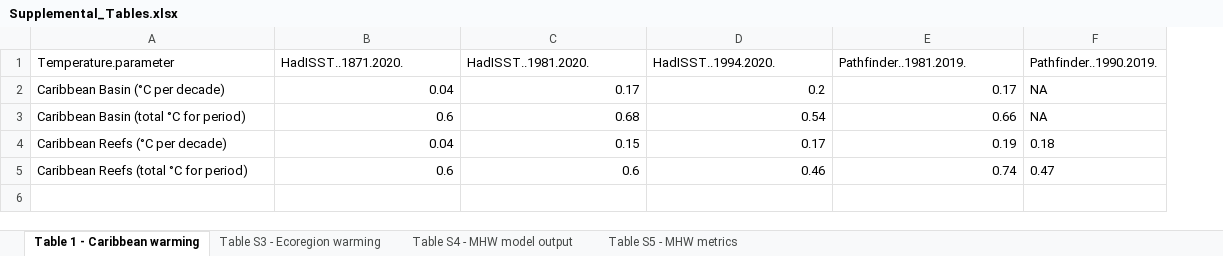
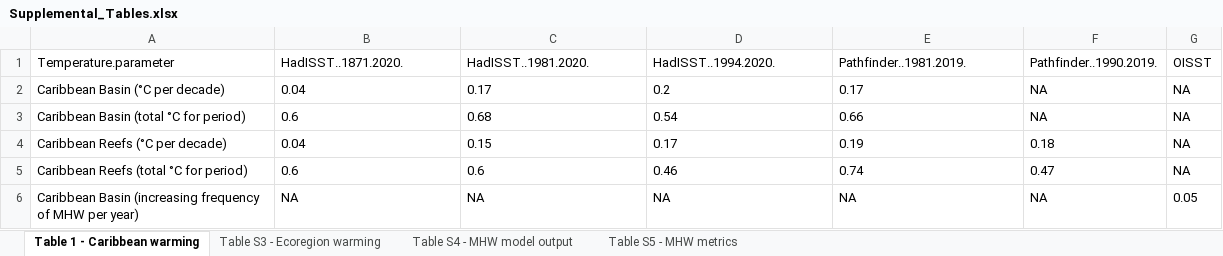
Before and after one commit to seabove7/CaribbeanSST, an Excel workbook: data/Supplemental_Tables.xlsx, sheet Table 1 - Caribbean warming, drawn as a sheet; values as stored, in another font and other column widths than the file's, no borders; the diff names each change by its address in the sheet, - before the commit and + after, or states it on an @@ line.

```diff
--- a/data/Supplemental_Tables.xlsx (sheet Table 1 - Caribbean warming)
+++ b/data/Supplemental_Tables.xlsx (sheet Table 1 - Caribbean warming)
+column G (OISST), rows 2-5: all NA
-B2:E5 alignment: right
+B2:E5 alignment: left
+row 6: Caribbean Basin (increasing frequency of MHW per year) | NA | NA | NA | NA | NA | 0.05
```
Also changed, not shown: 20 other files.
